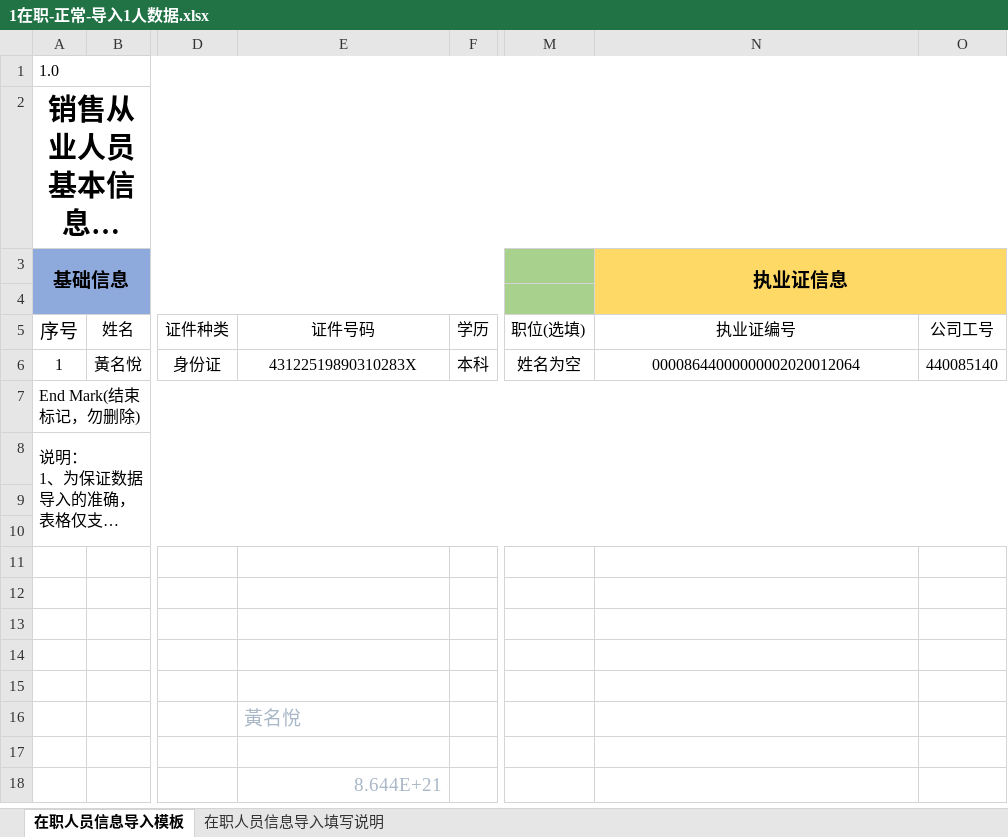
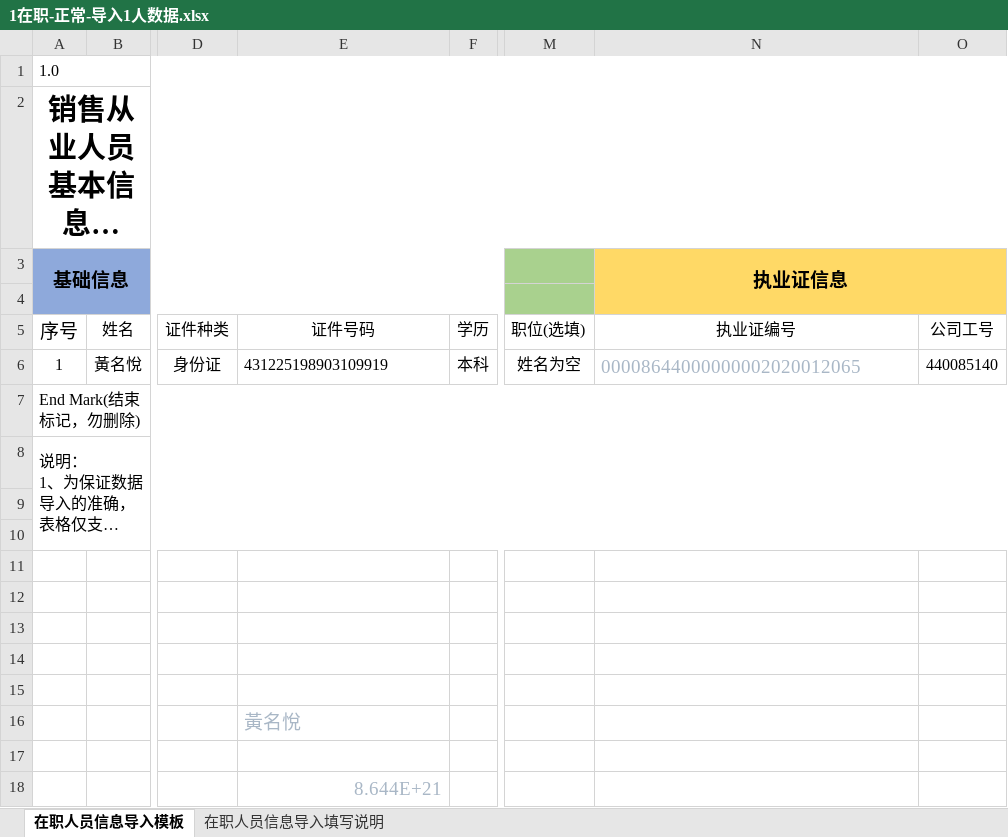
Before and after one commit to denghui18273435112/shandong_integrity, an Excel workbook: data/业务流程/1在职-正常-导入1人数据.xlsx, sheet 在职人员信息导入模板, drawn as a sheet; only a part is shown, gaps mark what is left out; long unchanged cells end in …; values as stored, in another font and other column widths than the file's, no borders; the diff names each change by its address in the sheet, - before the commit and + after, or states it on an @@ line.

```diff
--- a/data/业务流程/1在职-正常-导入1人数据.xlsx (sheet 在职人员信息导入模板)
+++ b/data/业务流程/1在职-正常-导入1人数据.xlsx (sheet 在职人员信息导入模板)
-E6: 43122519890310283X
+E6: 431225198903109919
-E6 alignment: center
+E6 alignment: left
-N6 (执业证信息): 00008644000000002020012064
+N6 (执业证信息): 00008644000000002020012065
@@ N6 alignment: center → left, text colour: black → #A9B7C6, text size: larger @@
```
Also changed, not shown: data/业务流程/2 山东在职人员业务指标导入模板.xlsx, data/业务流程/3山东离职人员导入模板.xlsx, 29 other files.
